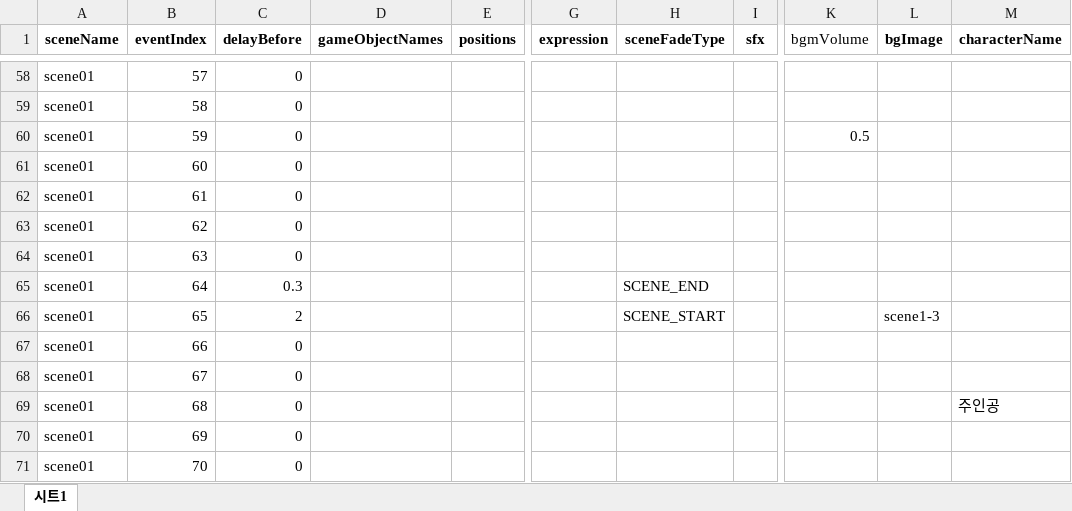
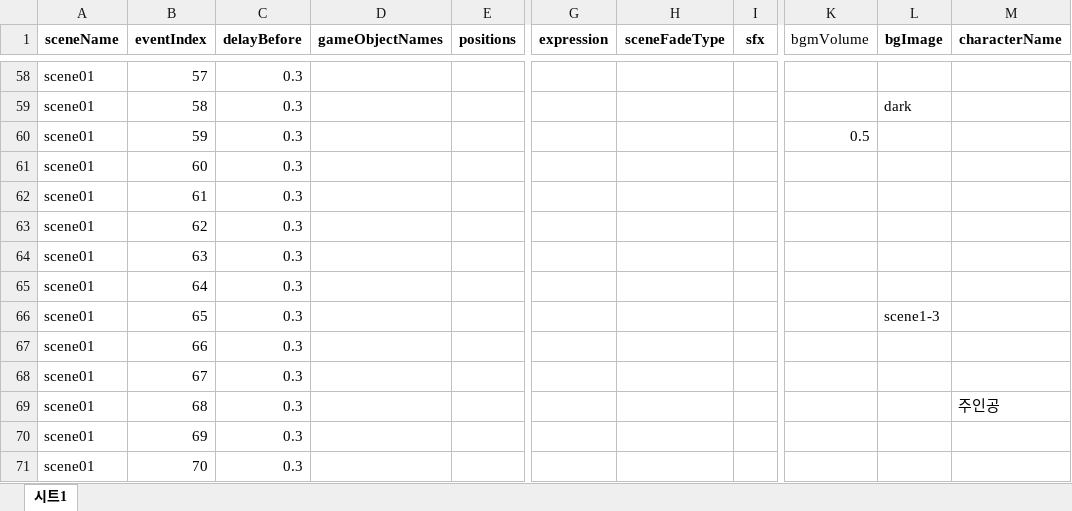
Before and after one commit to kokochi66/kernberk, an Excel workbook: Assets/StreamingAssets/kernberk_sheet.xlsx, sheet 시트1, drawn as a sheet; only a part is shown, gaps mark what is left out; values as stored, in another font and other column widths than the file's, no borders; charts and pictures not drawn; the diff covers the shown part only; the diff names each change by its address in the sheet, - before the commit and + after, or states it on an @@ line.

```diff
--- a/Assets/StreamingAssets/kernberk_sheet.xlsx (sheet 시트1)
+++ b/Assets/StreamingAssets/kernberk_sheet.xlsx (sheet 시트1)
-C58:C64 (delayBefore): 0
+C58:C64 (delayBefore): 0.3
-L59 (bgImage): (empty)
+L59 (bgImage): dark
-H65 (sceneFadeType): SCENE_END
+H65 (sceneFadeType): (empty)
-C66 (delayBefore): 2
+C66 (delayBefore): 0.3
-H66 (sceneFadeType): SCENE_START
+H66 (sceneFadeType): (empty)
-C67:C71 (delayBefore): 0
+C67:C71 (delayBefore): 0.3
```
Also changed, not shown: 6 added rows and 226 edited cells elsewhere in this sheet, 9 other files.
